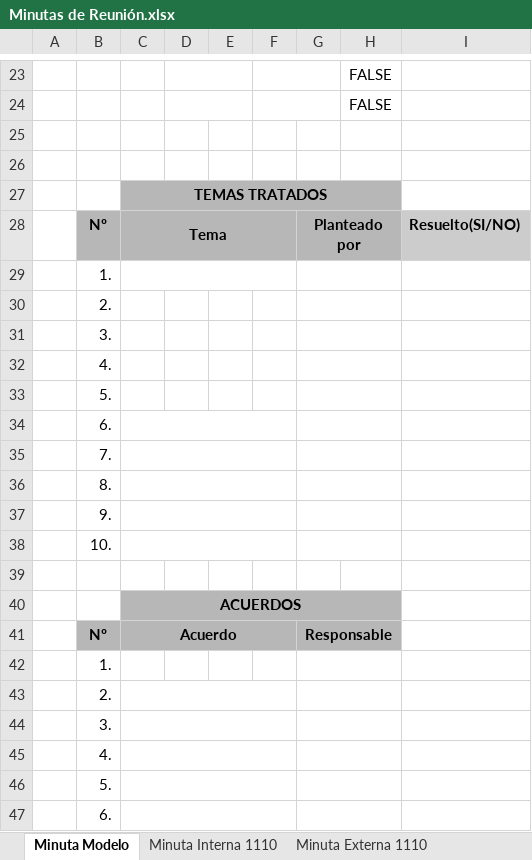
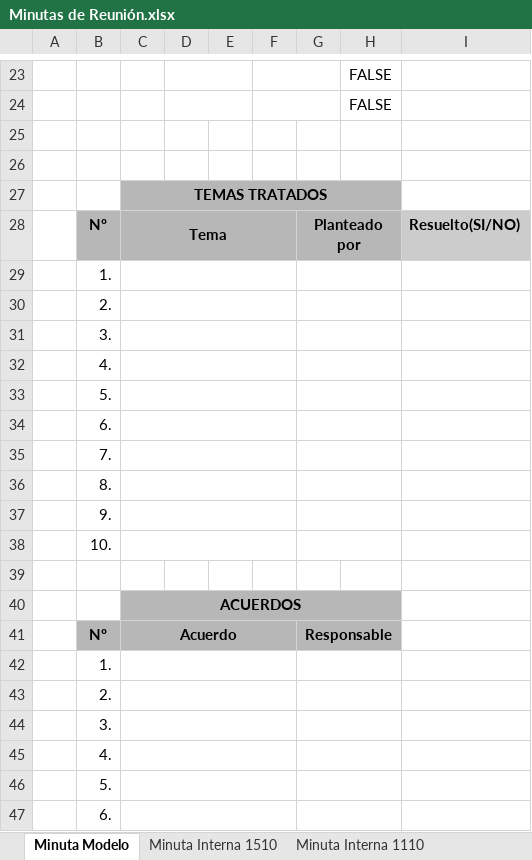
Before and after one commit to Iaritags/AEROPUERTOS2000, an Excel workbook: 02-Registro de trabajos/Minutas de Reunión.xlsx, sheet Minuta Modelo, drawn as a sheet; only a part is shown, gaps mark what is left out; values as stored, in another font and other column widths than the file's, no borders; charts and pictures and conditional formats not drawn; the diff names each change by its address in the sheet, - before the commit and + after, or states it on an @@ line.

```diff
--- a/02-Registro de trabajos/Minutas de Reunión.xlsx (sheet Minuta Modelo)
+++ b/02-Registro de trabajos/Minutas de Reunión.xlsx (sheet Minuta Modelo)
+sheet tab: Minuta Interna 1510
+C30:F30 merged
+C31:F31 merged
+C32:F32 merged
+C33:F33 merged
+C42:F42 merged
```
Also changed, not shown: charts or pictures, 03-Sprint 1/09.Diccionario de datos Aeropuerto 2000.xlsx, 9 other files.
